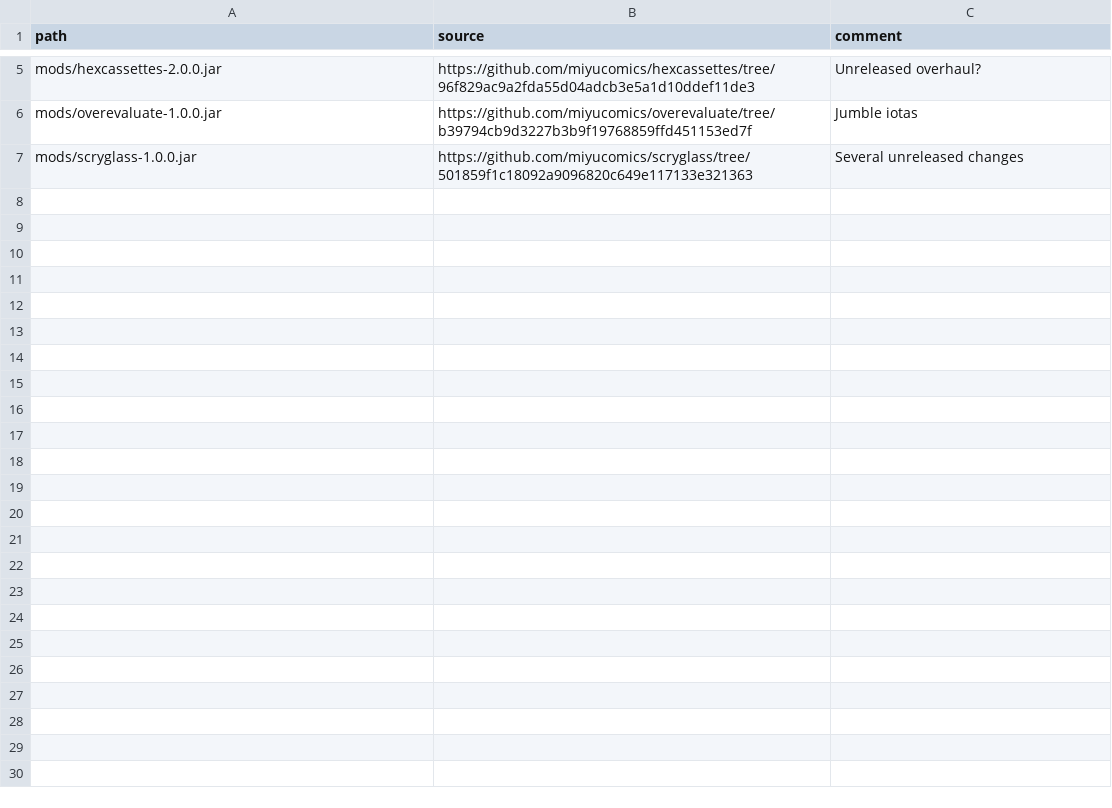
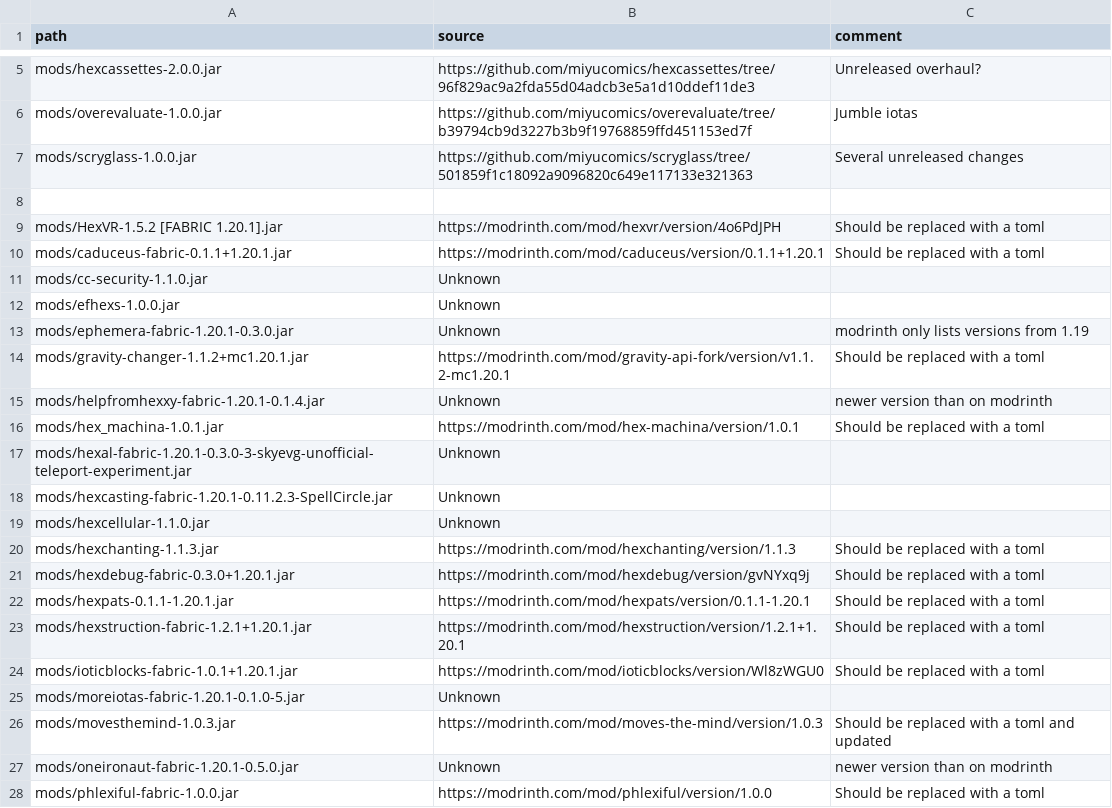
Before and after one commit to abilliontrillionstars/hexxy4, a CSV file: jarSources.csv, drawn as a sheet; only a part is shown, gaps mark what is left out; the diff names each change by its address in the sheet, - before the commit and + after, or states it on an @@ line.

Commit message:
add untracked jars to csv

```diff
--- a/jarSources.csv
+++ b/jarSources.csv
+row 8: (empty)
+row 9: mods/HexVR-1.5.2 [FABRIC 1.20.1].jar | https://modrinth.com/mod/hexvr/version/4o6PdJPH | Should be replaced with a toml
+row 10: mods/caduceus-fabric-0.1.1+1.20.1.jar | https://modrinth.com/mod/caduceus/version/0.1.1+1.20.1 | Should be replaced with a toml
+row 11: mods/cc-security-1.1.0.jar | Unknown
+row 12: mods/efhexs-1.0.0.jar | Unknown
+row 13: mods/ephemera-fabric-1.20.1-0.3.0.jar | Unknown | modrinth only lists versions from 1.19
+row 14: mods/gravity-changer-1.1.2+mc1.20.1.jar | https://modrinth.com/mod/gravity-api-fork/version/v1.1.2-mc1.20.1 | Should be replaced with a toml
+row 15: mods/helpfromhexxy-fabric-1.20.1-0.1.4.jar | Unknown | newer version than on modrinth
+row 16: mods/hex_machina-1.0.1.jar | https://modrinth.com/mod/hex-machina/version/1.0.1 | Should be replaced with a toml
+row 17: mods/hexal-fabric-1.20.1-0.3.0-3-skyevg-unofficial-teleport-experiment.jar | Unknown
+row 18: mods/hexcasting-fabric-1.20.1-0.11.2.3-SpellCircle.jar | Unknown
+row 19: mods/hexcellular-1.1.0.jar | Unknown
+row 20: mods/hexchanting-1.1.3.jar | https://modrinth.com/mod/hexchanting/version/1.1.3 | Should be replaced with a toml
+row 21: mods/hexdebug-fabric-0.3.0+1.20.1.jar | https://modrinth.com/mod/hexdebug/version/gvNYxq9j | Should be replaced with a toml
+row 22: mods/hexpats-0.1.1-1.20.1.jar | https://modrinth.com/mod/hexpats/version/0.1.1-1.20.1 | Should be replaced with a toml
+row 23: mods/hexstruction-fabric-1.2.1+1.20.1.jar | https://modrinth.com/mod/hexstruction/version/1.2.1+1.20.1 | Should be replaced with a toml
+row 24: mods/ioticblocks-fabric-1.0.1+1.20.1.jar | https://modrinth.com/mod/ioticblocks/version/Wl8zWGU0 | Should be replaced with a toml
+row 25: mods/moreiotas-fabric-1.20.1-0.1.0-5.jar | Unknown
+row 26: mods/movesthemind-1.0.3.jar | https://modrinth.com/mod/moves-the-mind/version/1.0.3 | Should be replaced with a toml and updated
+row 27: mods/oneironaut-fabric-1.20.1-0.5.0.jar | Unknown | newer version than on modrinth
+row 28: mods/phlexiful-fabric-1.0.0.jar | https://modrinth.com/mod/phlexiful/version/1.0.0 | Should be replaced with a toml
```
